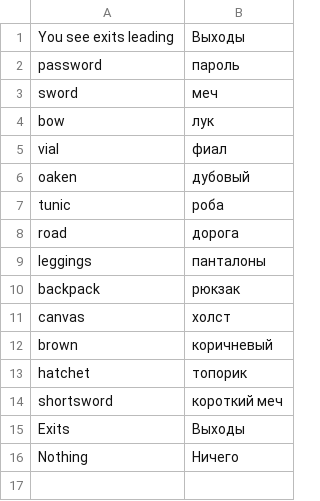
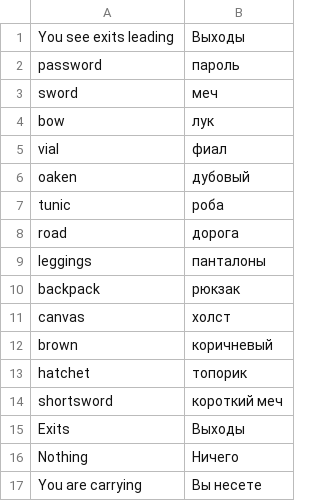
Before and after one commit to prool/virtustan, a CSV file: tintin++/src/slovarb.csv, drawn as a sheet.

```diff
--- a/tintin++/src/slovarb.csv
+++ b/tintin++/src/slovarb.csv
@@ -16 +16,2 @@ Exits,Выходы
 Nothing,Ничего
+You are carrying,Вы несете
```
Also changed, not shown: 2 other files.
